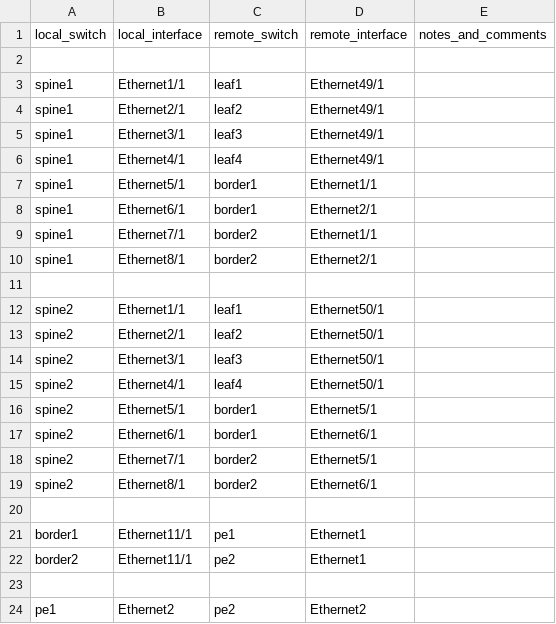
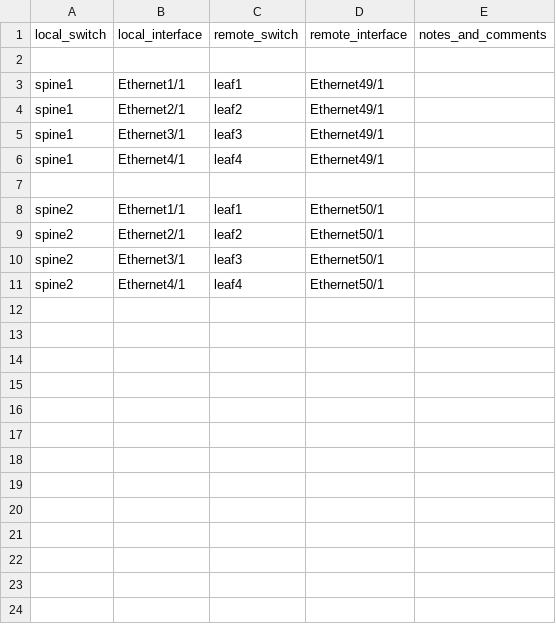
Before and after one commit to arista-netdevops-community/avd-quickstart-containerlab, a CSV file: CSVs_EVPN_AA/cabling_plan.csv, drawn as a sheet.

```diff
--- a/CSVs_EVPN_AA/cabling_plan.csv
+++ b/CSVs_EVPN_AA/cabling_plan.csv
@@ -6,6 +6,2 @@ spine1,Ethernet3/1,leaf3,Ethernet49/1,
 spine1,Ethernet4/1,leaf4,Ethernet49/1,
-spine1,Ethernet5/1,border1,Ethernet1/1,
-spine1,Ethernet6/1,border1,Ethernet2/1,
-spine1,Ethernet7/1,border2,Ethernet1/1,
-spine1,Ethernet8/1,border2,Ethernet2/1,
 
@@ -15,10 +11 @@ spine2,Ethernet3/1,leaf3,Ethernet50/1,
 spine2,Ethernet4/1,leaf4,Ethernet50/1,
-spine2,Ethernet5/1,border1,Ethernet5/1,
-spine2,Ethernet6/1,border1,Ethernet6/1,
-spine2,Ethernet7/1,border2,Ethernet5/1,
-spine2,Ethernet8/1,border2,Ethernet6/1,
-
-border1,Ethernet11/1,pe1,Ethernet1,
-border2,Ethernet11/1,pe2,Ethernet1,
-
-pe1,Ethernet2,pe2,Ethernet2,
```
Also changed, not shown: CSVs_EVPN_AA/inventory.csv, CSVs_EVPN_AA/non_avd_inventory.csv, 17 other files.
